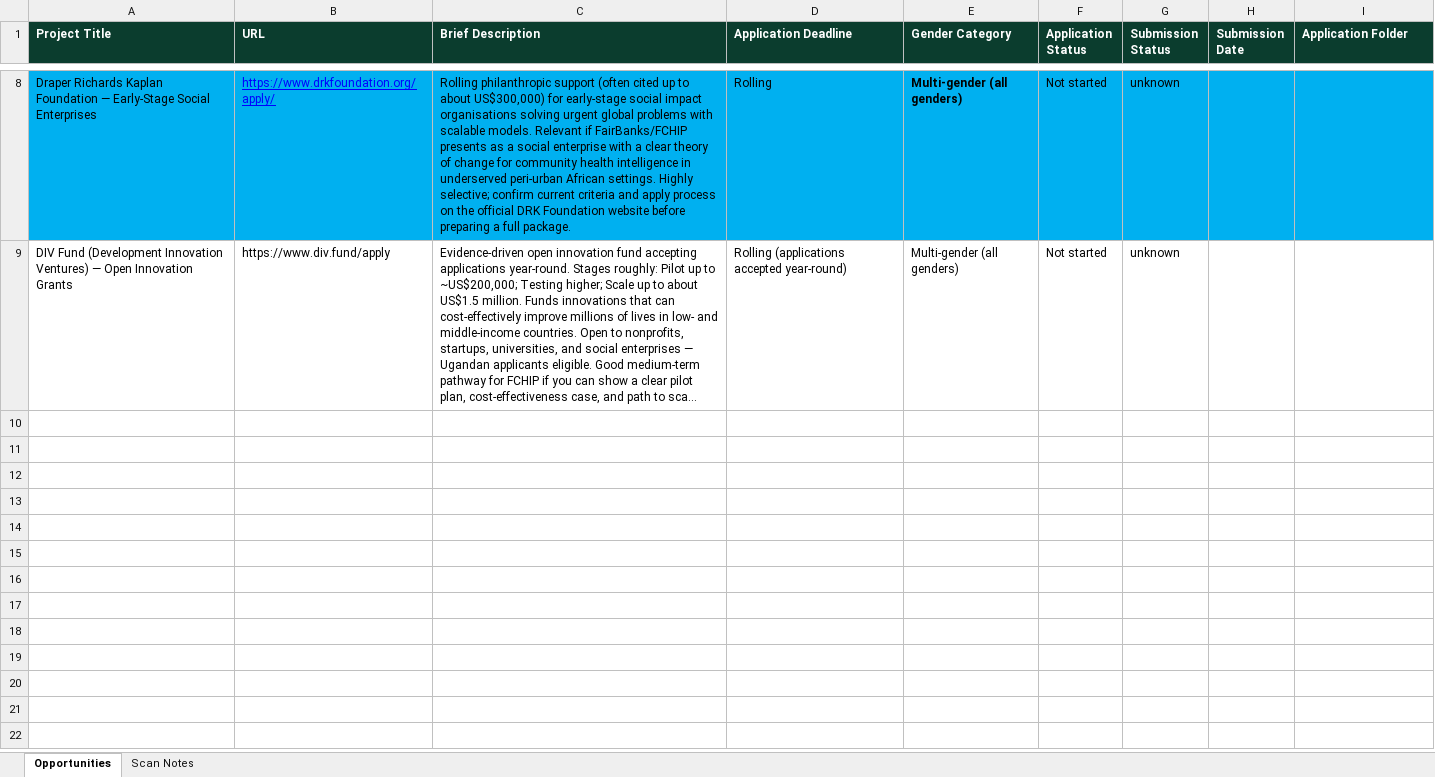
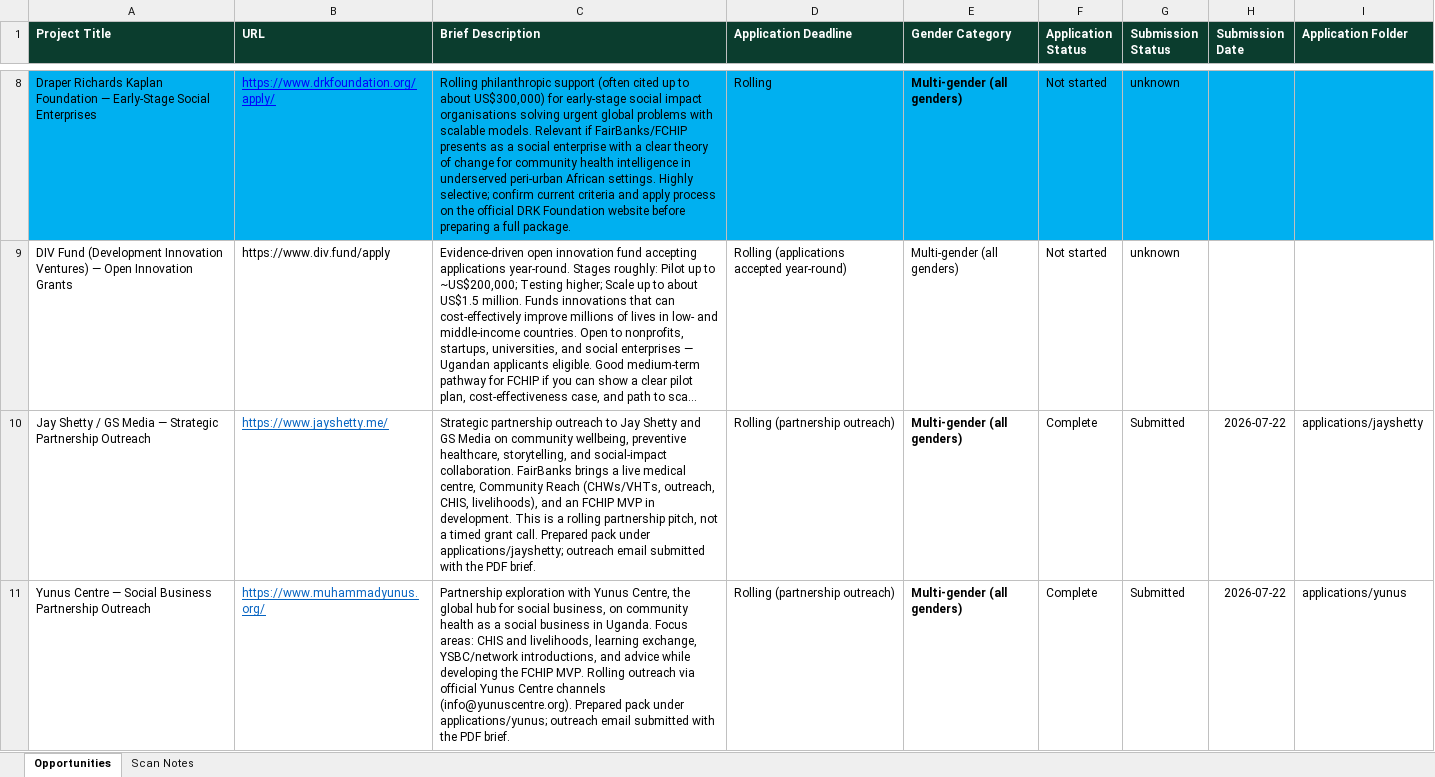
Before and after one commit to WASSWA2624/fairbanks, an Excel workbook: opportunities/best_opportinities.xlsx, sheet Opportunities, drawn as a sheet; only a part is shown, gaps mark what is left out; long unchanged cells end in …; values as stored, in another font and other column widths than the file's, no borders; the diff names each change by its address in the sheet, - before the commit and + after, or states it on an @@ line.

Commit message:
Update best_opportunities.xlsx with new data and insights for partnership evaluation

```diff
--- a/opportunities/best_opportinities.xlsx (sheet Opportunities)
+++ b/opportunities/best_opportinities.xlsx (sheet Opportunities)
+row 10: Jay Shetty / GS Media — Strategic Partnership Outreach | https://www.jayshetty.me/ | Strategic partnership outreach to Jay Shetty and GS Media on community wellbeing, preventive healthcare, storytelling, and social-impact collaboration. FairBanks brings a live medical centre, Community Reach (CHWs/VHTs, outreach, CHIS, livelihoods), and an FCHIP MVP in development. This is a rolling partnership pitch, not a timed grant call. Prepared pack under applications/jayshetty; outreach email submitted with the PDF brief. | Rolling (partnership outreach) | Multi-gender (all genders) | Complete | Submitted | 2026-07-22 | applications/jayshetty
+row 11: Yunus Centre — Social Business Partnership Outreach | https://www.muhammadyunus.org/ | Partnership exploration with Yunus Centre, the global hub for social business, on community health as a social business in Uganda. Focus areas: CHIS and livelihoods, learning exchange, YSBC/network introductions, and advice while developing the FCHIP MVP. Rolling outreach via official Yunus Centre channels (info@yunuscentre.org). Prepared pack under applications/yunus; outreach email submitted with the PDF brief. | Rolling (partnership outreach) | Multi-gender (all genders) | Complete | Submitted | 2026-07-22 | applications/yunus
```
Also changed, not shown: sheet Scan Notes.
